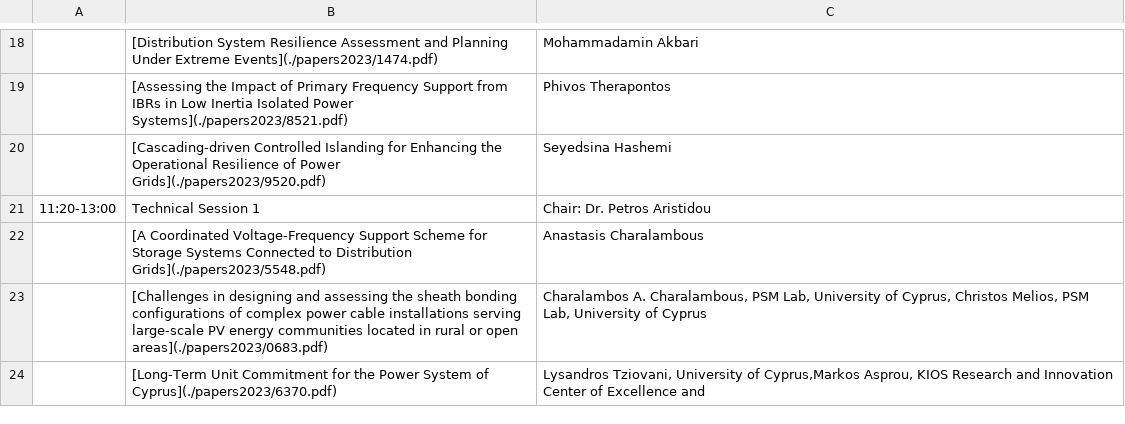
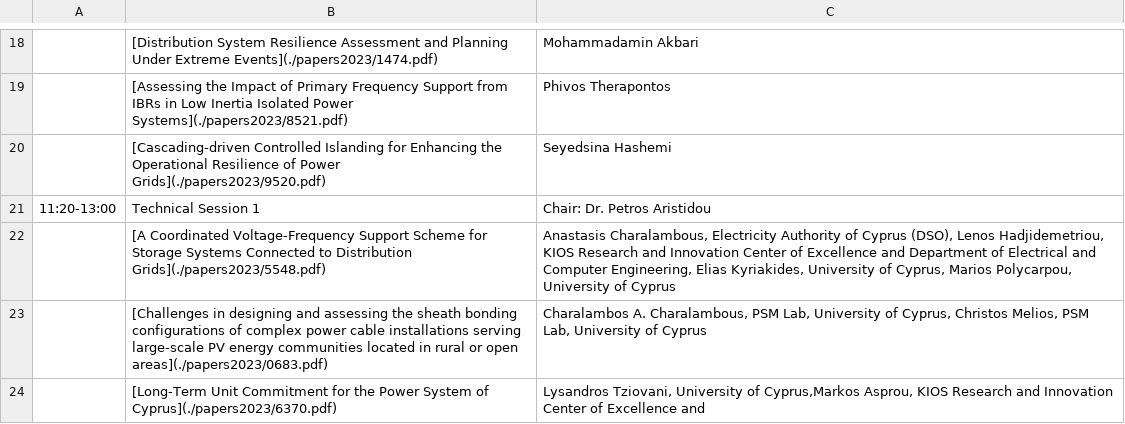
Before and after one commit to SPS-L/cigre-cyprus.org, a CSV file: content/conference/timetable.csv, drawn as a sheet; only a part is shown, gaps mark what is left out; the diff names each change by its address in the sheet, - before the commit and + after, or states it on an @@ line.

Commit message:
timetable.csv

```diff
--- a/content/conference/timetable.csv
+++ b/content/conference/timetable.csv
-C22: Anastasis Charalambous
+C22: Anastasis Charalambous, Electricity Authority of Cyprus (DSO), Lenos Hadjidemetriou, KIOS Research and Innovation Center of Excellence and Department of Electrical and Computer Engineering, Elias Kyriakides, University of Cyprus, Marios Polycarpou, University of Cyprus
```
